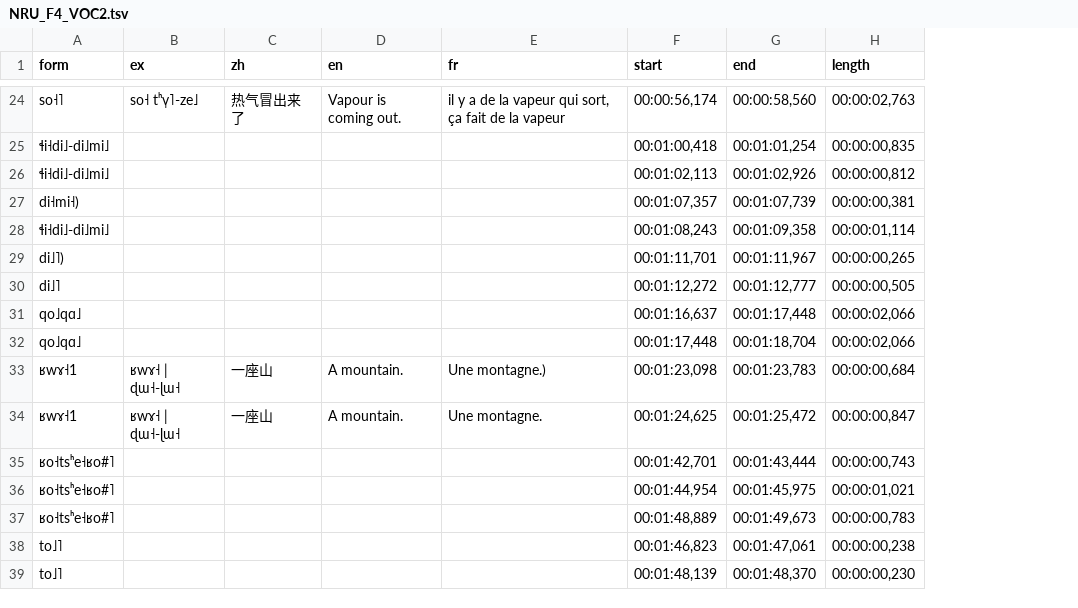
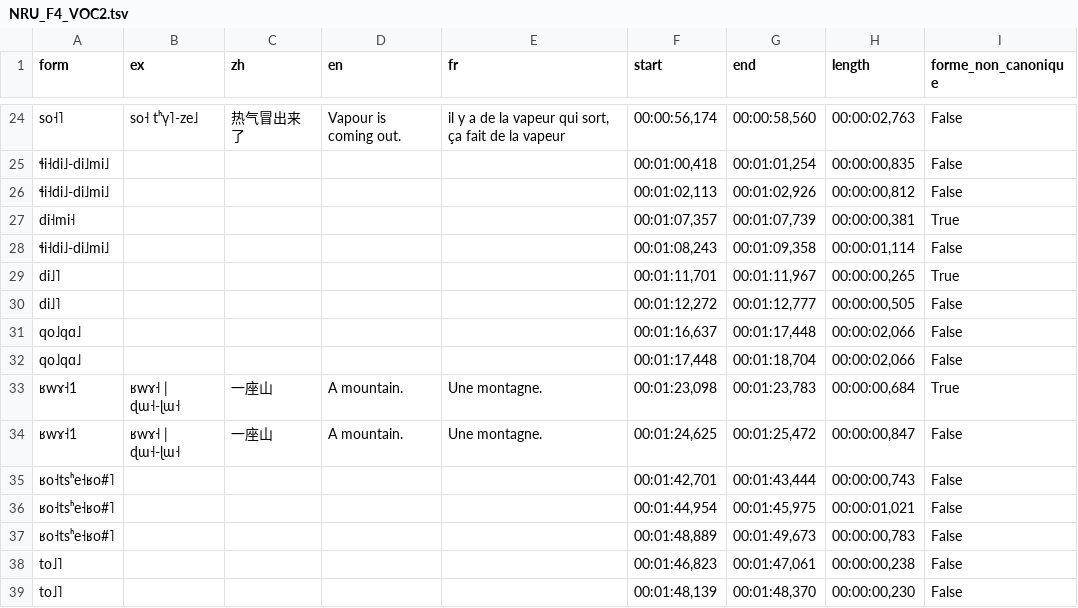
Before and after one commit to alexis-michaud/na, a TSV file: WORDLIST/F4/F4_IN_PREPARATION/NRU_F4_VOC2.tsv, drawn as a sheet; only a part is shown, gaps mark what is left out; the diff covers the shown part only; the diff names each change by its address in the sheet, - before the commit and + after, or states it on an @@ line.

```diff
--- a/WORDLIST/F4/F4_IN_PREPARATION/NRU_F4_VOC2.tsv
+++ b/WORDLIST/F4/F4_IN_PREPARATION/NRU_F4_VOC2.tsv
+column I (forme_non_canonique), rows 24-39: False | False | False | True | False | True | False | False | False | True | False | False | False | False | False | False
-A27 (form): di˧mi˧)
+A27 (form): di˧mi˧
-A29 (form): di˩˥)
+A29 (form): di˩˥
-E33 (fr): Une montagne.)
+E33 (fr): Une montagne.
```
Also changed, not shown: 16 edited cells elsewhere in this file, WORDLIST/F4/F4_IN_PREPARATION/NRU_F4_VOC1.tsv, WORDLIST/F4/F4_IN_PREPARATION/NRU_F4_VOC3.tsv, 9 other files.
